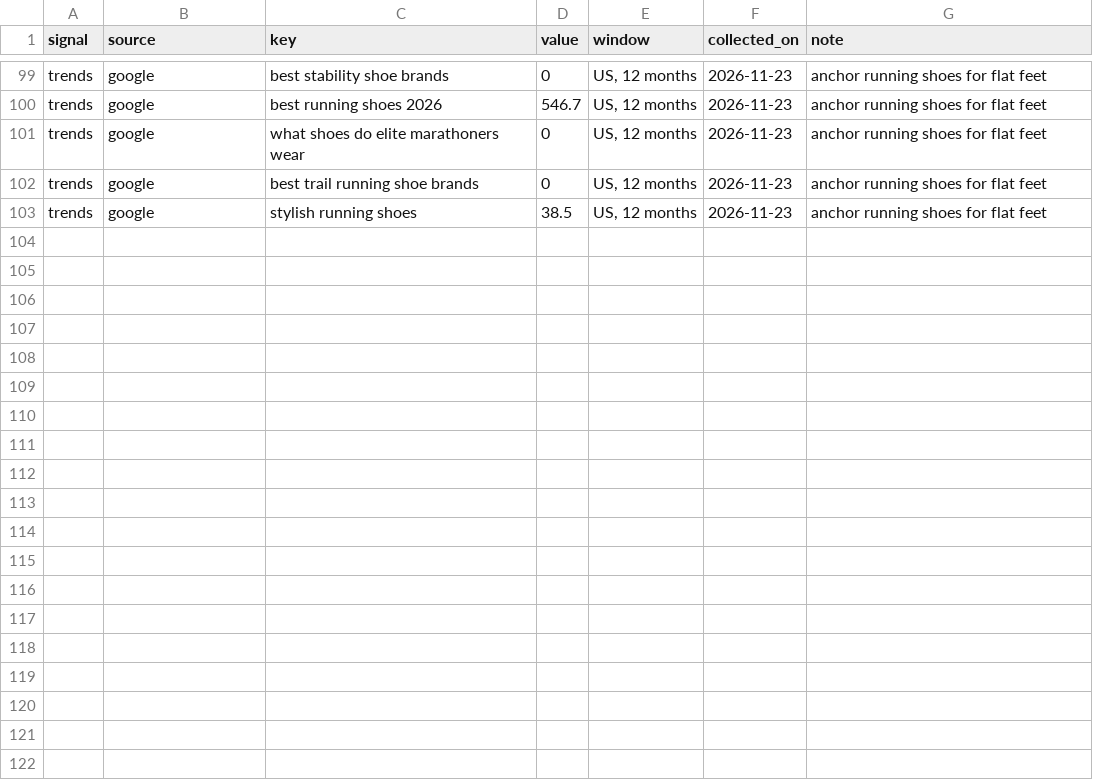
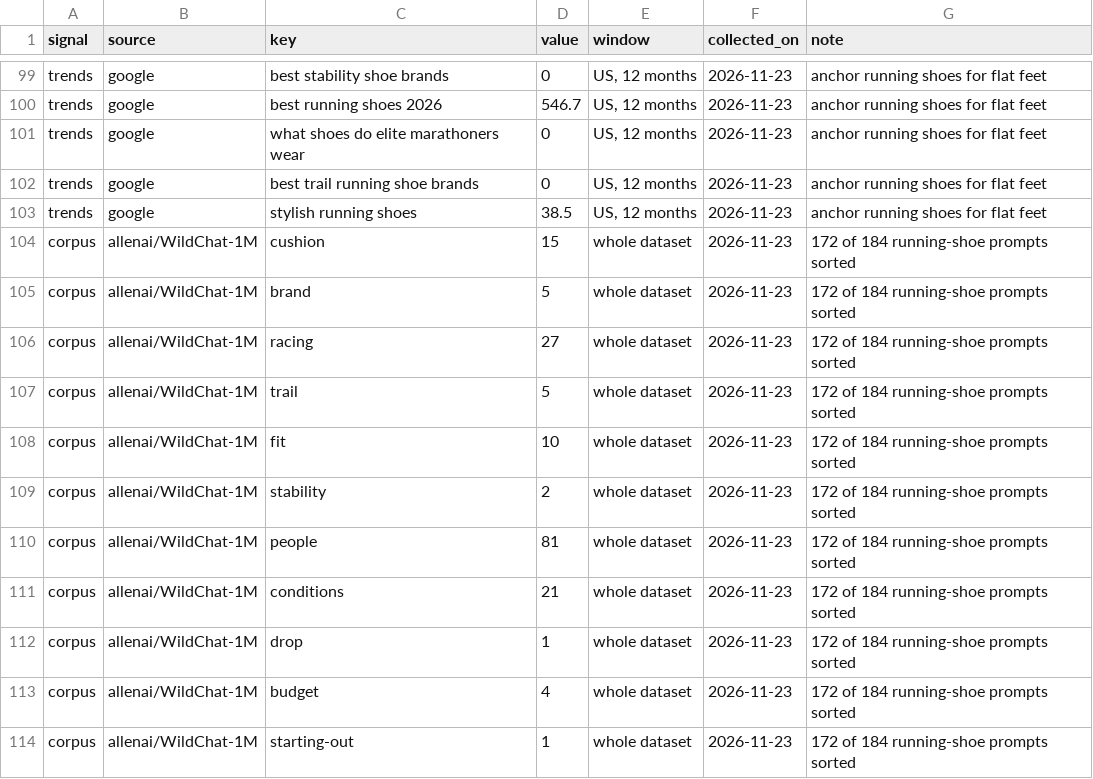
Before and after one commit to Dirtdog88/Solestats, a CSV file: data/2026-11-22-demand-signals.csv, drawn as a sheet; only a part is shown, gaps mark what is left out.

Commit message:
AI chat signals

```diff
--- a/data/2026-11-22-demand-signals.csv
+++ b/data/2026-11-22-demand-signals.csv
@@ -103 +103,12 @@ trends,google,best trail running shoe brands,0,"US, 12 months",2026-11-23,anchor
 trends,google,stylish running shoes,38.5,"US, 12 months",2026-11-23,anchor running shoes for flat feet
+corpus,allenai/WildChat-1M,cushion,15,whole dataset,2026-11-23,172 of 184 running-shoe prompts sorted
+corpus,allenai/WildChat-1M,brand,5,whole dataset,2026-11-23,172 of 184 running-shoe prompts sorted
+corpus,allenai/WildChat-1M,racing,27,whole dataset,2026-11-23,172 of 184 running-shoe prompts sorted
+corpus,allenai/WildChat-1M,trail,5,whole dataset,2026-11-23,172 of 184 running-shoe prompts sorted
+corpus,allenai/WildChat-1M,fit,10,whole dataset,2026-11-23,172 of 184 running-shoe prompts sorted
+corpus,allenai/WildChat-1M,stability,2,whole dataset,2026-11-23,172 of 184 running-shoe prompts sorted
+corpus,allenai/WildChat-1M,people,81,whole dataset,2026-11-23,172 of 184 running-shoe prompts sorted
+corpus,allenai/WildChat-1M,conditions,21,whole dataset,2026-11-23,172 of 184 running-shoe prompts sorted
+corpus,allenai/WildChat-1M,drop,1,whole dataset,2026-11-23,172 of 184 running-shoe prompts sorted
+corpus,allenai/WildChat-1M,budget,4,whole dataset,2026-11-23,172 of 184 running-shoe prompts sorted
+corpus,allenai/WildChat-1M,starting-out,1,whole dataset,2026-11-23,172 of 184 running-shoe prompts sorted
```
Also changed, not shown: 1 other file.
